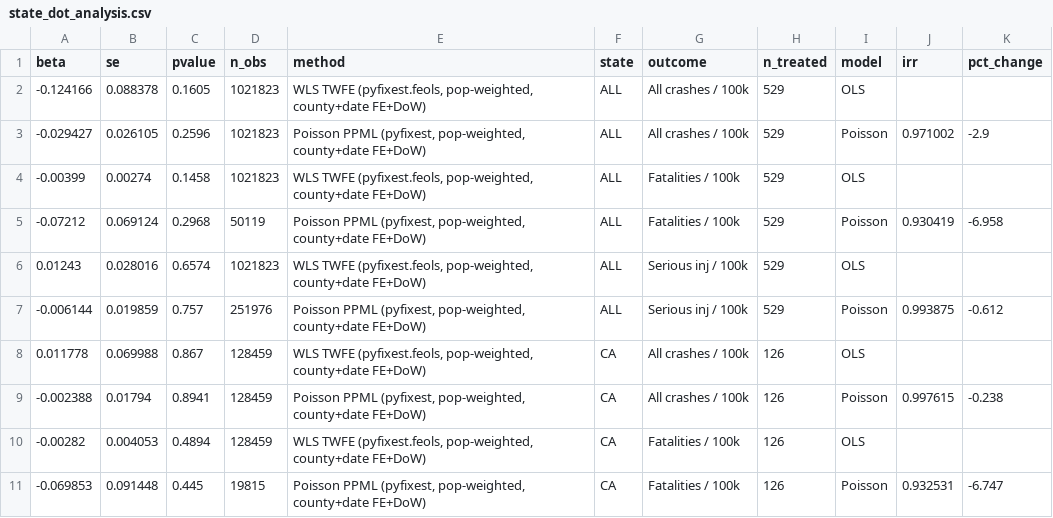
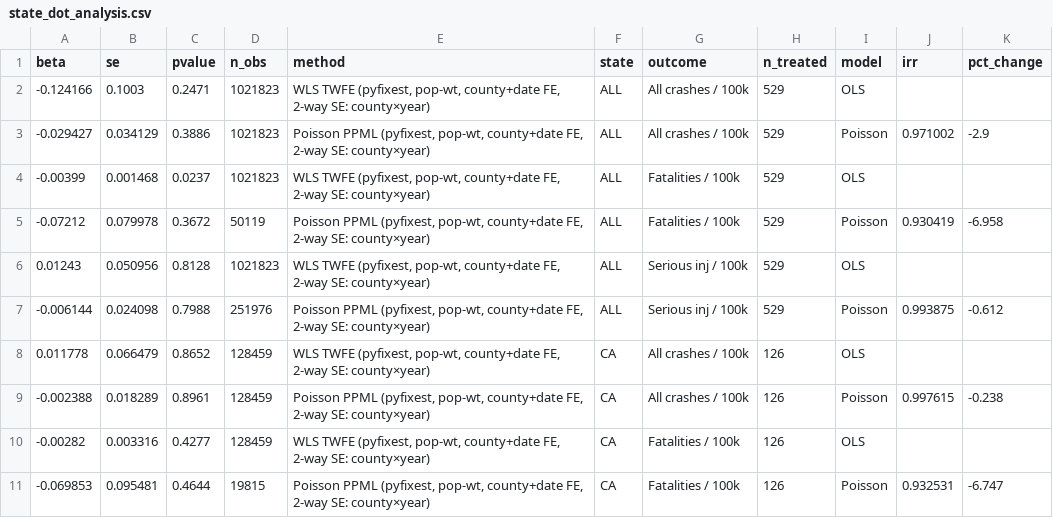
Before and after one commit to garyson03152003/Amber-alert-death, a CSV file: output/tables/state_dot_analysis.csv, drawn as a sheet; only a part is shown; the diff covers the shown part only.

```diff
--- a/output/tables/state_dot_analysis.csv
+++ b/output/tables/state_dot_analysis.csv
@@ -1,11 +1,11 @@
 beta,se,pvalue,n_obs,method,state,outcome,n_treated,model,irr,pct_change
--0.124166,0.088378,0.1605,1021823,"WLS TWFE (pyfixest.feols, pop-weighted, county+date FE+DoW)",ALL,All crashes / 100k,529,OLS,,
--0.029427,0.026105,0.2596,1021823,"Poisson PPML (pyfixest, pop-weighted, county+date FE+DoW)",ALL,All crashes / 100k,529,Poisson,0.971002,-2.9
--0.00399,0.00274,0.1458,1021823,"WLS TWFE (pyfixest.feols, pop-weighted, county+date FE+DoW)",ALL,Fatalities / 100k,529,OLS,,
--0.07212,0.069124,0.2968,50119,"Poisson PPML (pyfixest, pop-weighted, county+date FE+DoW)",ALL,Fatalities / 100k,529,Poisson,0.930419,-6.958
-0.01243,0.028016,0.6574,1021823,"WLS TWFE (pyfixest.feols, pop-weighted, county+date FE+DoW)",ALL,Serious inj / 100k,529,OLS,,
--0.006144,0.019859,0.757,251976,"Poisson PPML (pyfixest, pop-weighted, county+date FE+DoW)",ALL,Serious inj / 100k,529,Poisson,0.993875,-0.612
-0.011778,0.069988,0.867,128459,"WLS TWFE (pyfixest.feols, pop-weighted, county+date FE+DoW)",CA,All crashes / 100k,126,OLS,,
--0.002388,0.01794,0.8941,128459,"Poisson PPML (pyfixest, pop-weighted, county+date FE+DoW)",CA,All crashes / 100k,126,Poisson,0.997615,-0.238
--0.00282,0.004053,0.4894,128459,"WLS TWFE (pyfixest.feols, pop-weighted, county+date FE+DoW)",CA,Fatalities / 100k,126,OLS,,
--0.069853,0.091448,0.445,19815,"Poisson PPML (pyfixest, pop-weighted, county+date FE+DoW)",CA,Fatalities / 100k,126,Poisson,0.932531,-6.747
+-0.124166,0.1003,0.2471,1021823,"WLS TWFE (pyfixest, pop-wt, county+date FE, 2-way SE: county×year)",ALL,All crashes / 100k,529,OLS,,
+-0.029427,0.034129,0.3886,1021823,"Poisson PPML (pyfixest, pop-wt, county+date FE, 2-way SE: county×year)",ALL,All crashes / 100k,529,Poisson,0.971002,-2.9
+-0.00399,0.001468,0.0237,1021823,"WLS TWFE (pyfixest, pop-wt, county+date FE, 2-way SE: county×year)",ALL,Fatalities / 100k,529,OLS,,
+-0.07212,0.079978,0.3672,50119,"Poisson PPML (pyfixest, pop-wt, county+date FE, 2-way SE: county×year)",ALL,Fatalities / 100k,529,Poisson,0.930419,-6.958
+0.01243,0.050956,0.8128,1021823,"WLS TWFE (pyfixest, pop-wt, county+date FE, 2-way SE: county×year)",ALL,Serious inj / 100k,529,OLS,,
+-0.006144,0.024098,0.7988,251976,"Poisson PPML (pyfixest, pop-wt, county+date FE, 2-way SE: county×year)",ALL,Serious inj / 100k,529,Poisson,0.993875,-0.612
+0.011778,0.066479,0.8652,128459,"WLS TWFE (pyfixest, pop-wt, county+date FE, 2-way SE: county×year)",CA,All crashes / 100k,126,OLS,,
+-0.002388,0.018289,0.8961,128459,"Poisson PPML (pyfixest, pop-wt, county+date FE, 2-way SE: county×year)",CA,All crashes / 100k,126,Poisson,0.997615,-0.238
+-0.00282,0.003316,0.4277,128459,"WLS TWFE (pyfixest, pop-wt, county+date FE, 2-way SE: county×year)",CA,Fatalities / 100k,126,OLS,,
+-0.069853,0.095481,0.4644,19815,"Poisson PPML (pyfixest, pop-wt, county+date FE, 2-way SE: county×year)",CA,Fatalities / 100k,126,Poisson,0.932531,-6.747
```
Also changed, not shown: 56 edited cells elsewhere in this file, output/tables/sleep_phase_analysis.csv, 2 other files.
